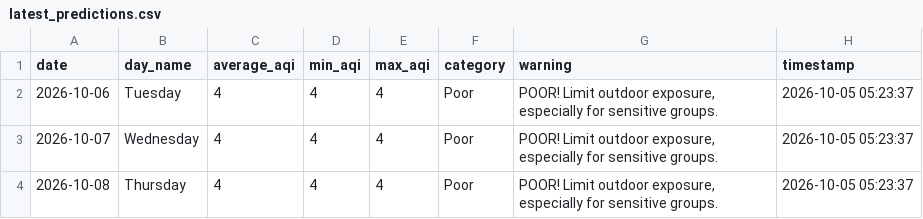
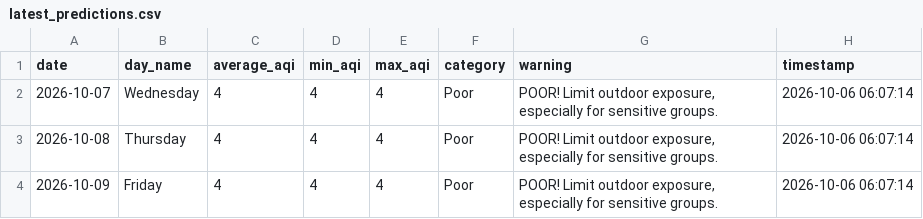
Before and after one commit to saqibahmadsiddiqui/aqi-forecasting-system, a CSV file: data/processed/latest_predictions.csv, drawn as a sheet.

```diff
--- a/data/processed/latest_predictions.csv
+++ b/data/processed/latest_predictions.csv
@@ -1,4 +1,4 @@
 date,day_name,average_aqi,min_aqi,max_aqi,category,warning,timestamp
-2026-10-06,Tuesday,4,4,4,Poor,"POOR! Limit outdoor exposure, especially for sensitive groups.",2026-10-05 05:23:37
-2026-10-07,Wednesday,4,4,4,Poor,"POOR! Limit outdoor exposure, especially for sensitive groups.",2026-10-05 05:23:37
-2026-10-08,Thursday,4,4,4,Poor,"POOR! Limit outdoor exposure, especially for sensitive groups.",2026-10-05 05:23:37
+2026-10-07,Wednesday,4,4,4,Poor,"POOR! Limit outdoor exposure, especially for sensitive groups.",2026-10-06 06:07:14
+2026-10-08,Thursday,4,4,4,Poor,"POOR! Limit outdoor exposure, especially for sensitive groups.",2026-10-06 06:07:14
+2026-10-09,Friday,4,4,4,Poor,"POOR! Limit outdoor exposure, especially for sensitive groups.",2026-10-06 06:07:14
```
Also changed, not shown: data/processed/model_comparison.csv.
